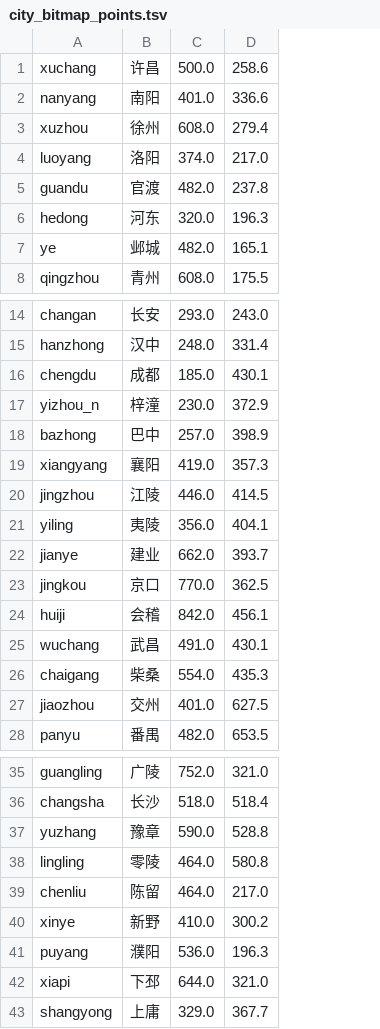
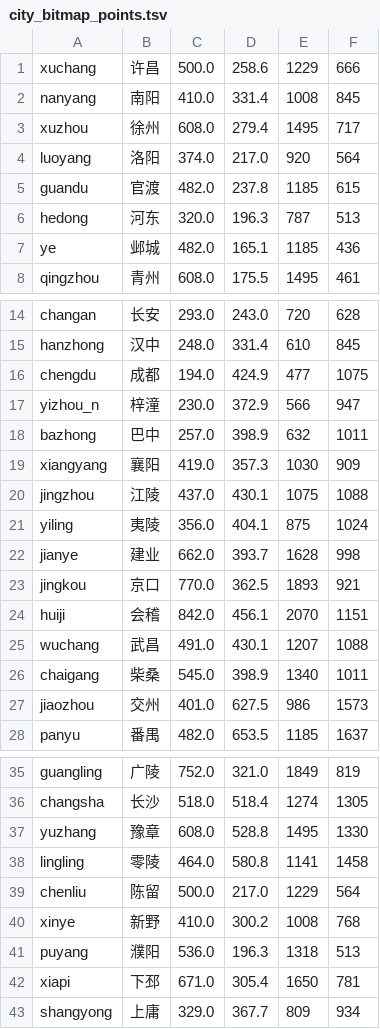
Before and after one commit to MaftyNavinErin-wj/romance-game, a TSV file: docs/audit_walkthroughs/city_bitmap_points.tsv, drawn as a sheet; only a part is shown, gaps mark what is left out; the diff names each change by its address in the sheet, - before the commit and + after, or states it on an @@ line.

Commit message:
Refine map bitmap alignment audits

```diff
--- a/docs/audit_walkthroughs/city_bitmap_points.tsv
+++ b/docs/audit_walkthroughs/city_bitmap_points.tsv
+column E, rows 1-8: 1229 | 1008 | 1495 | 920 | 1185 | 787 | 1185 | 1495; rows 14-28: 720 | 610 | 477 | 566 | 632 | 1030 | 1075 | 875 | 1628 | 1893 | 2070 | 1207 | 1340 | 986 | 1185; rows 35-43: 1849 | 1274 | 1495 | 1141 | 1229 | 1008 | 1318 | 1650 | 809
+column F, rows 1-8: 666 | 845 | 717 | 564 | 615 | 513 | 436 | 461; rows 14-28: 628 | 845 | 1075 | 947 | 1011 | 909 | 1088 | 1024 | 998 | 921 | 1151 | 1088 | 1011 | 1573 | 1637; rows 35-43: 819 | 1305 | 1330 | 1458 | 564 | 768 | 513 | 781 | 934
-C2: 401.0
+C2: 410.0
-D2: 336.6
+D2: 331.4
-C16: 185.0
+C16: 194.0
-D16: 430.1
+D16: 424.9
-C20: 446.0
+C20: 437.0
-D20: 414.5
+D20: 430.1
-C26: 554.0
+C26: 545.0
-D26: 435.3
+D26: 398.9
-C37: 590.0
+C37: 608.0
-C39: 464.0
+C39: 500.0
-C42: 644.0
+C42: 671.0
-D42: 321.0
+D42: 305.4
```
Also changed, not shown: 18 other files.
